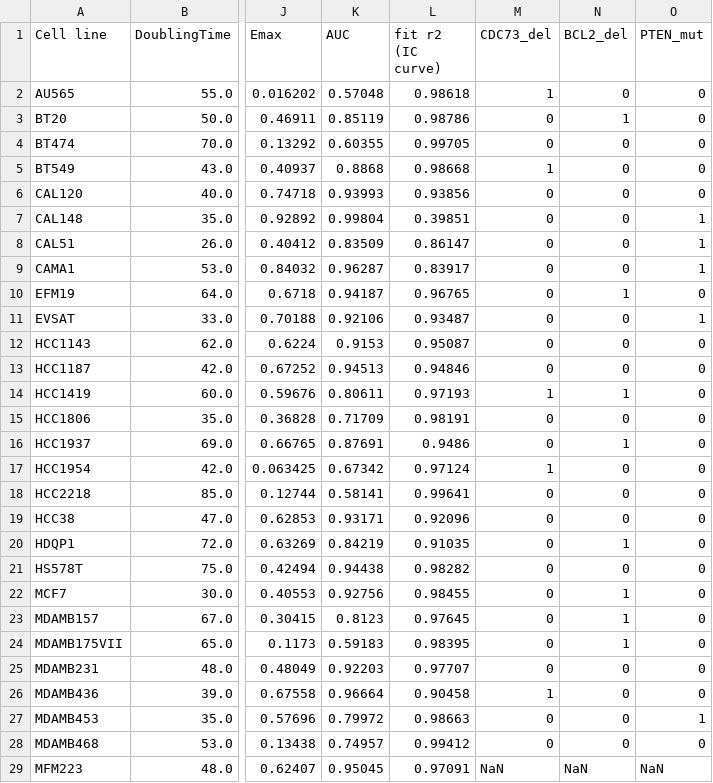
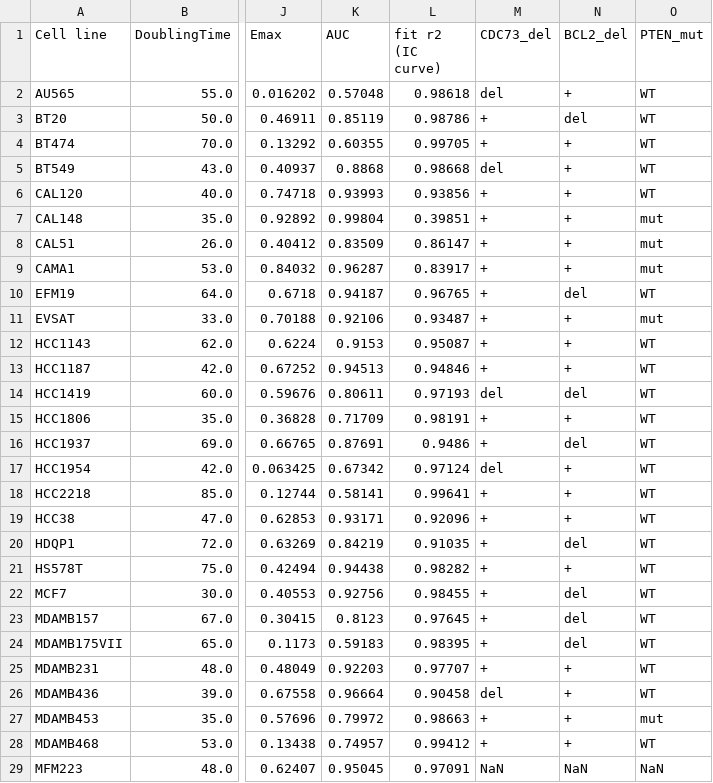
Before and after one commit to uc-bd2k/grbrowser, a TSV file: www/gCSI_Lapatinib_BRCA_PTEN.tsv, drawn as a sheet; only a part is shown, gaps mark what is left out; the diff covers the shown part only; the diff names each change by its address in the sheet, - before the commit and + after, or states it on an @@ line.

Commit message:
Edited gCSI datasets, added options for editing boxplot options

```diff
--- a/www/gCSI_Lapatinib_BRCA_PTEN.tsv
+++ b/www/gCSI_Lapatinib_BRCA_PTEN.tsv
-M2 (CDC73_del): 1
+M2 (CDC73_del): del
-N2 (BCL2_del): 0
+N2 (BCL2_del): +
-O2:O6 (PTEN_mut): 0
+O2:O6 (PTEN_mut): WT
-M3:M4 (CDC73_del): 0
+M3:M4 (CDC73_del): +
-N3 (BCL2_del): 1
+N3 (BCL2_del): del
-N4:N9 (BCL2_del): 0
+N4:N9 (BCL2_del): +
-M5 (CDC73_del): 1
+M5 (CDC73_del): del
-M6:M13 (CDC73_del): 0
+M6:M13 (CDC73_del): +
-O7:O9 (PTEN_mut): 1
+O7:O9 (PTEN_mut): mut
-N10 (BCL2_del): 1
+N10 (BCL2_del): del
-O10 (PTEN_mut): 0
+O10 (PTEN_mut): WT
-N11:N13 (BCL2_del): 0
+N11:N13 (BCL2_del): +
-O11 (PTEN_mut): 1
+O11 (PTEN_mut): mut
-O12:O26 (PTEN_mut): 0
+O12:O26 (PTEN_mut): WT
-M14 (CDC73_del): 1
+M14 (CDC73_del): del
-N14 (BCL2_del): 1
+N14 (BCL2_del): del
-M15:M16 (CDC73_del): 0
+M15:M16 (CDC73_del): +
-N15 (BCL2_del): 0
+N15 (BCL2_del): +
-N16 (BCL2_del): 1
+N16 (BCL2_del): del
-M17 (CDC73_del): 1
+M17 (CDC73_del): del
-N17:N19 (BCL2_del): 0
+N17:N19 (BCL2_del): +
-M18:M25 (CDC73_del): 0
+M18:M25 (CDC73_del): +
-N20 (BCL2_del): 1
+N20 (BCL2_del): del
-N21 (BCL2_del): 0
+N21 (BCL2_del): +
-N22:N24 (BCL2_del): 1
+N22:N24 (BCL2_del): del
-N25:N28 (BCL2_del): 0
+N25:N28 (BCL2_del): +
-M26 (CDC73_del): 1
+M26 (CDC73_del): del
-M27:M28 (CDC73_del): 0
+M27:M28 (CDC73_del): +
-O27 (PTEN_mut): 1
+O27 (PTEN_mut): mut
-O28 (PTEN_mut): 0
+O28 (PTEN_mut): WT
```
Also changed, not shown: 6 edited cells elsewhere in this file, www/gCSI_Docetaxel_OV_CDC73.tsv, 4 other files.
